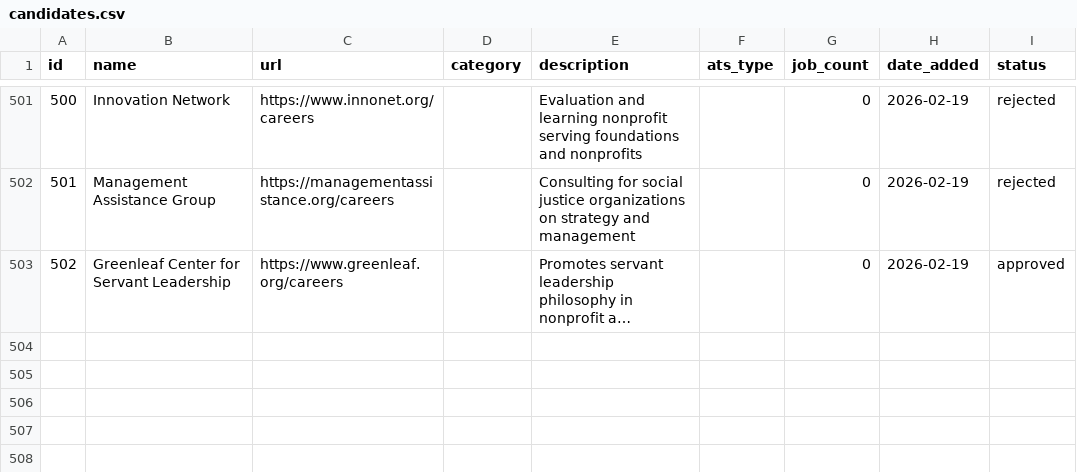
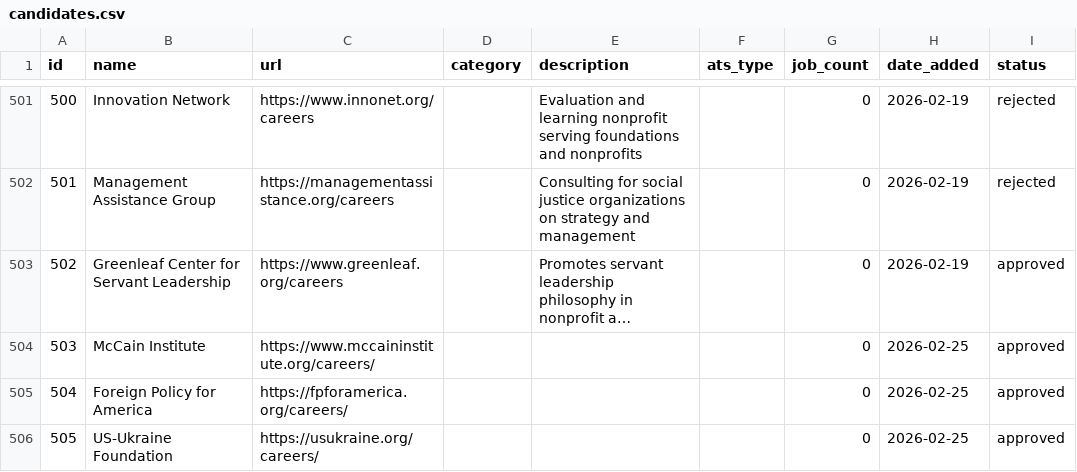
Before and after one commit to ZoellerK/Job-search, a CSV file: candidates.csv, drawn as a sheet; only a part is shown, gaps mark what is left out; long unchanged cells end in …; the diff names each change by its address in the sheet, - before the commit and + after, or states it on an @@ line.

```diff
--- a/candidates.csv
+++ b/candidates.csv
+row 504: 503 | McCain Institute | https://www.mccaininstitute.org/careers/ |  |  |  | 0 | 2026-02-25 | approved
+row 505: 504 | Foreign Policy for America | https://fpforamerica.org/careers/ |  |  |  | 0 | 2026-02-25 | approved
+row 506: 505 | US-Ukraine Foundation | https://usukraine.org/careers/ |  |  |  | 0 | 2026-02-25 | approved
```
Also changed, not shown: sites.csv.
